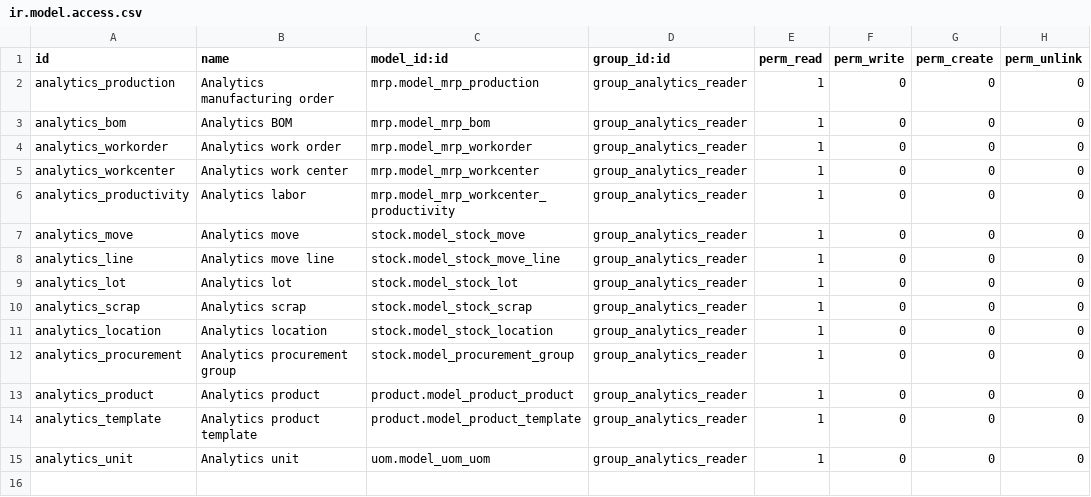
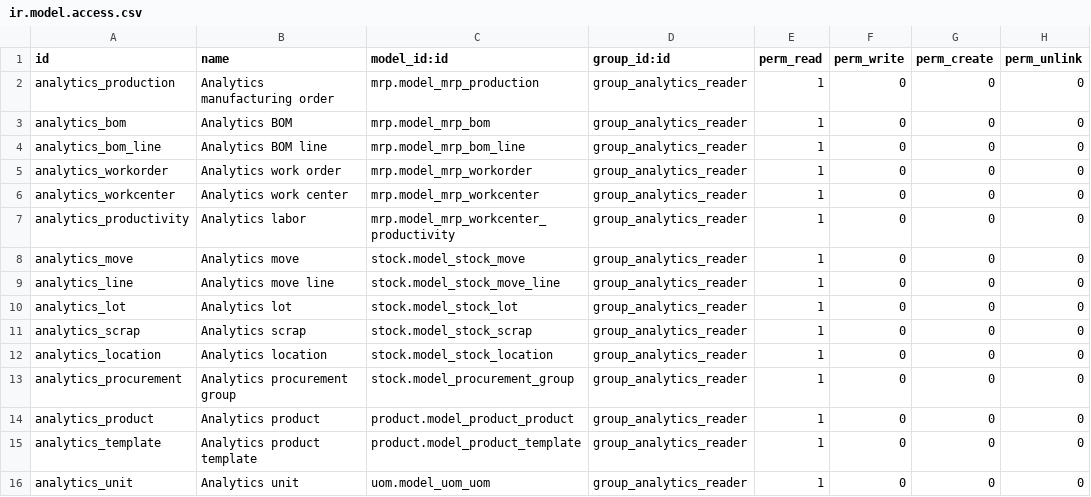
Before and after one commit to debsagar/enterpriseengine, a CSV file: packages/environments/src/environments/norvale/integrations/mes/addons/norvale_mes/security/ir.model.access.csv, drawn as a sheet; the diff names each change by its address in the sheet, - before the commit and + after, or states it on an @@ line.

```diff
--- a/packages/environments/src/environments/norvale/integrations/mes/addons/norvale_mes/security/ir.model.access.csv
+++ b/packages/environments/src/environments/norvale/integrations/mes/addons/norvale_mes/security/ir.model.access.csv
+row 4: analytics_bom_line | Analytics BOM line | mrp.model_mrp_bom_line | group_analytics_reader | 1 | 0 | 0 | 0
```
Also changed, not shown: 2 other files.
